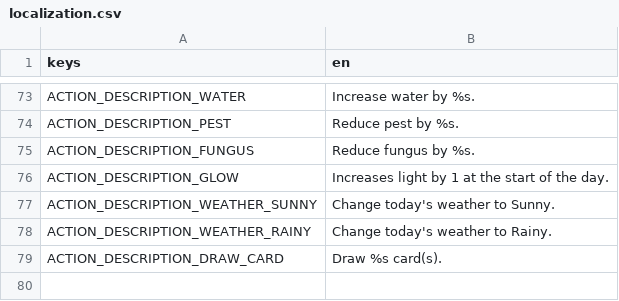
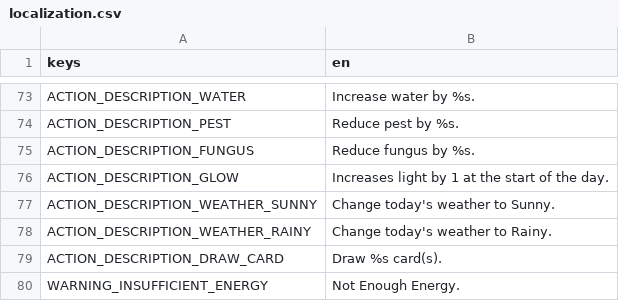
Before and after one commit to cyanglaz/garden, a CSV file: resources/localization/localization.csv, drawn as a sheet; only a part is shown, gaps mark what is left out.

Commit message:
more interactive card, warning message

```diff
--- a/resources/localization/localization.csv
+++ b/resources/localization/localization.csv
@@ -79 +79,2 @@ ACTION_DESCRIPTION_WEATHER_RAINY, "Change today's weather to Rainy."
 ACTION_DESCRIPTION_DRAW_CARD, "Draw %s card(s)."
+WARNING_INSUFFICIENT_ENERGY, "Not Enough Energy."
```
Also changed, not shown: 4 other files.
